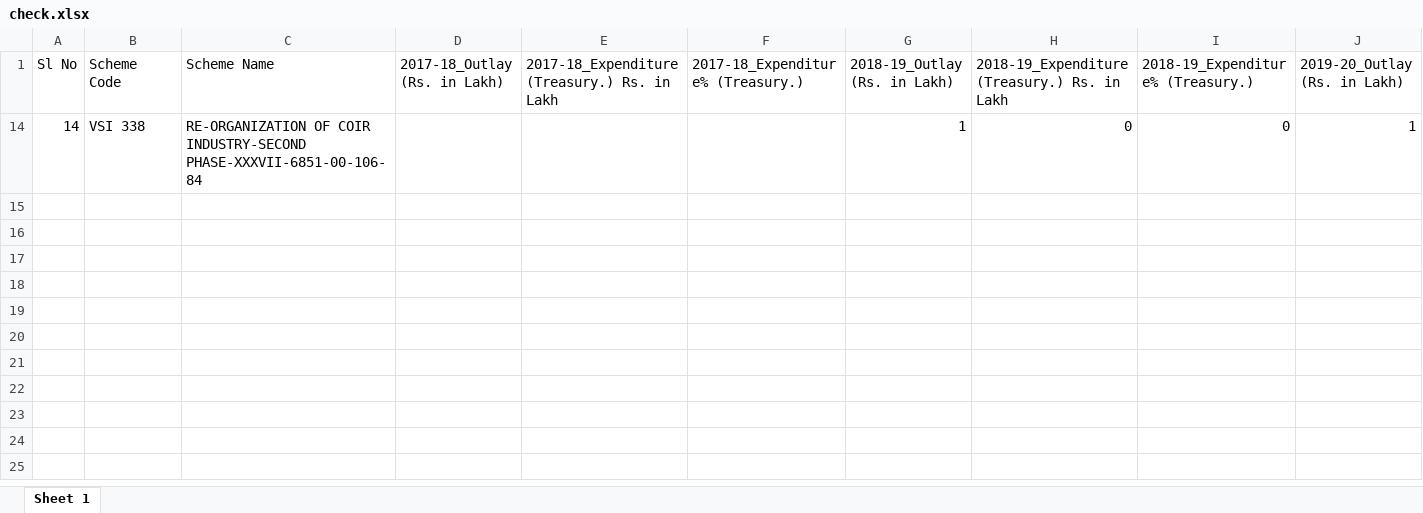
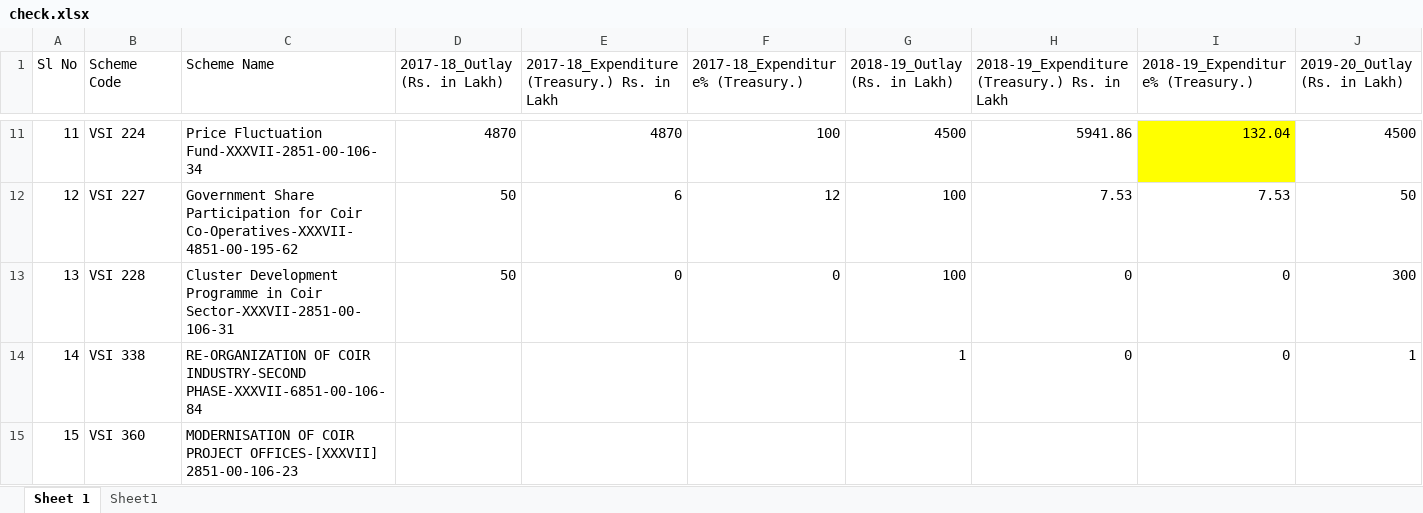
Before and after one commit to nithinmkp/T2--Industry, an Excel workbook: check.xlsx, sheet Sheet 1, drawn as a sheet; only a part is shown, gaps mark what is left out; values as stored, in another font and other column widths than the file's, no borders; rows hold the shown columns only; the diff covers the shown part only; the diff names each change by its address in the sheet, - before the commit and + after, or states it on an @@ line.

```diff
--- a/check.xlsx (sheet Sheet 1)
+++ b/check.xlsx (sheet Sheet 1)
+sheet tab: Sheet1
@@ row 11 unhidden: 11 | VSI 224 | Price Fluctuation Fund-XXXVII-2851-00-106-34 | 4870 | 4870 | 100 | 4500 | 5941.86 | 132.04 | 4500 @@
@@ row 12 unhidden: 12 | VSI 227 | Government Share Participation for Coir Co-Operatives-XXXVII-4851-00-195-62 | 50 | 6 | 12 | 100 | 7.53 | 7.53 | 50 @@
@@ row 13 unhidden: 13 | VSI 228 | Cluster Development Programme in Coir Sector-XXXVII-2851-00-106-31 | 50 | 0 | 0 | 100 | 0 | 0 | 300 @@
@@ row 15 unhidden: 15 | VSI 360 | MODERNISATION OF COIR PROJECT OFFICES-[XXXVII] 2851-00-106-23 @@
```
Also changed, not shown: 19 added rows and 15 hidden or unhidden rows elsewhere in this sheet, hidden cells, 9 other files.
